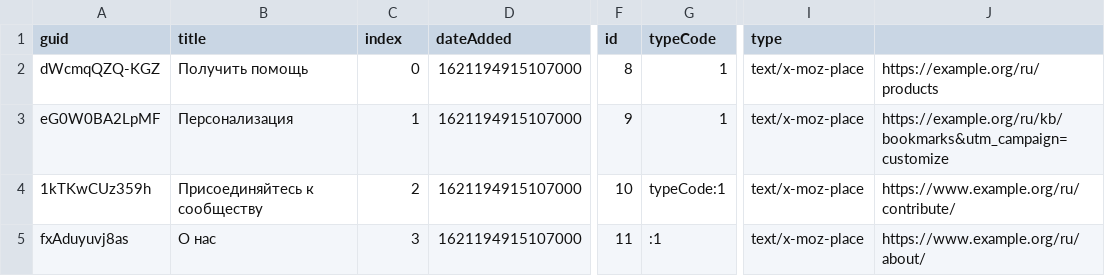
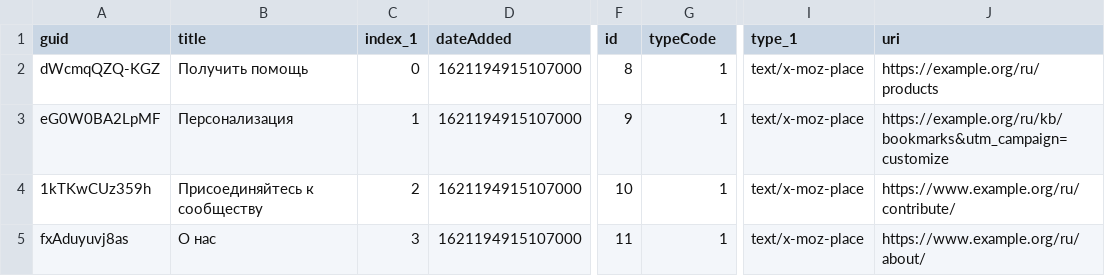
Before and after one commit to Alex91482/spark-test, a CSV file: data/example_data.csv, drawn as a sheet; only a part is shown, gaps mark what is left out; the diff names each change by its address in the sheet, - before the commit and + after, or states it on an @@ line.

Commit message:
add example spark sql

```diff
--- a/data/example_data.csv
+++ b/data/example_data.csv
-C1: index
+C1: index_1
-I1: type
+I1: type_1
-J1: (empty)
+J1: uri
-G4 (typeCode): typeCode:1
+G4 (typeCode): 1
-G5 (typeCode): :1
+G5 (typeCode): 1
```
Also changed, not shown: 10 other files.
